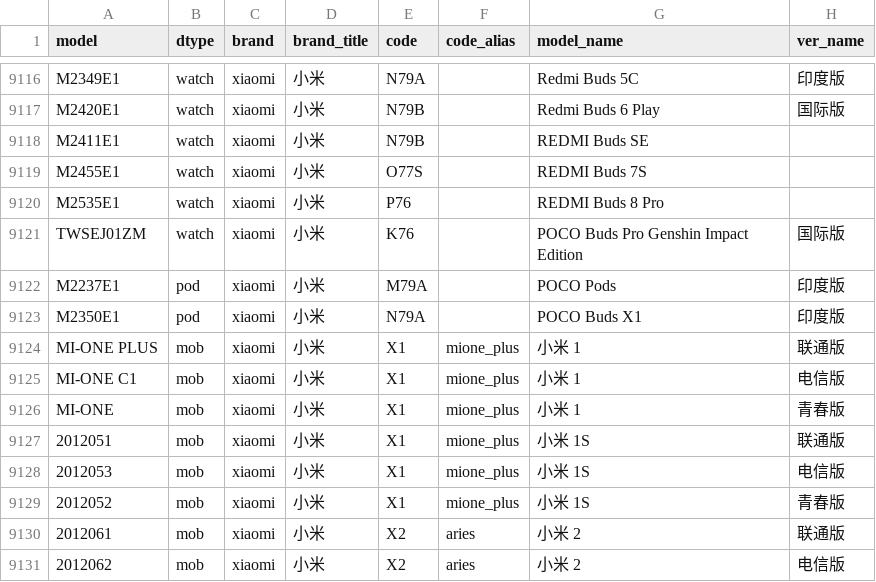
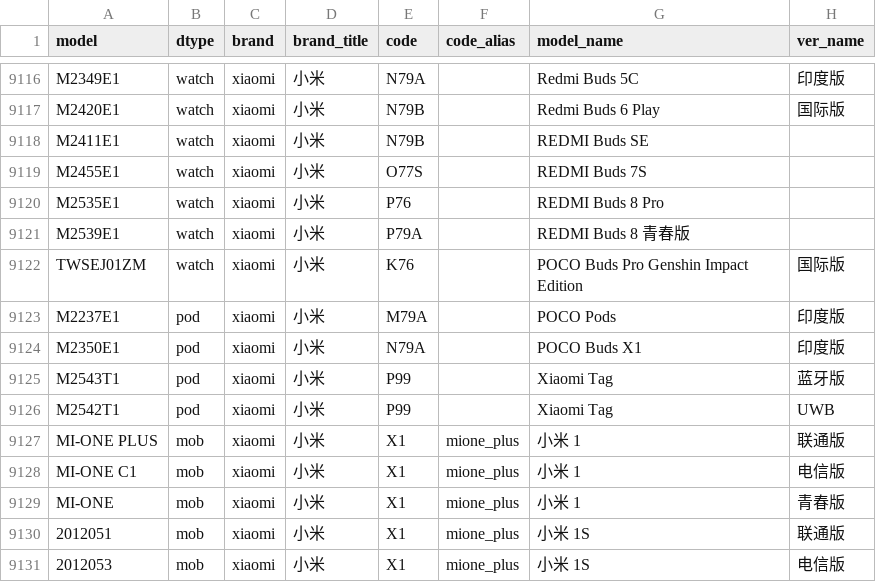
Before and after one commit to YuleBest/MobileModels-csv, a CSV file: models.csv, drawn as a sheet; only a part is shown, gaps mark what is left out; the shorter side is filled out with more unchanged rows.

```diff
--- a/models.csv
+++ b/models.csv
@@ -9120,2 +9120,3 @@ M2455E1,watch,xiaomi,小米,O77S,,REDMI Buds 7S,
 M2535E1,watch,xiaomi,小米,P76,,REDMI Buds 8 Pro,
+M2539E1,watch,xiaomi,小米,P79A,,REDMI Buds 8 青春版,
 TWSEJ01ZM,watch,xiaomi,小米,K76,,POCO Buds Pro Genshin Impact Edition,国际版
@@ -9123,2 +9124,4 @@ M2237E1,pod,xiaomi,小米,M79A,,POCO Pods,印度版
 M2350E1,pod,xiaomi,小米,N79A,,POCO Buds X1,印度版
+M2543T1,pod,xiaomi,小米,P99,,Xiaomi Tag,蓝牙版
+M2542T1,pod,xiaomi,小米,P99,,Xiaomi Tag,UWB
 MI-ONE PLUS,mob,xiaomi,小米,X1,mione_plus,小米 1,联通版
```
Also changed, not shown: 1 other file.
